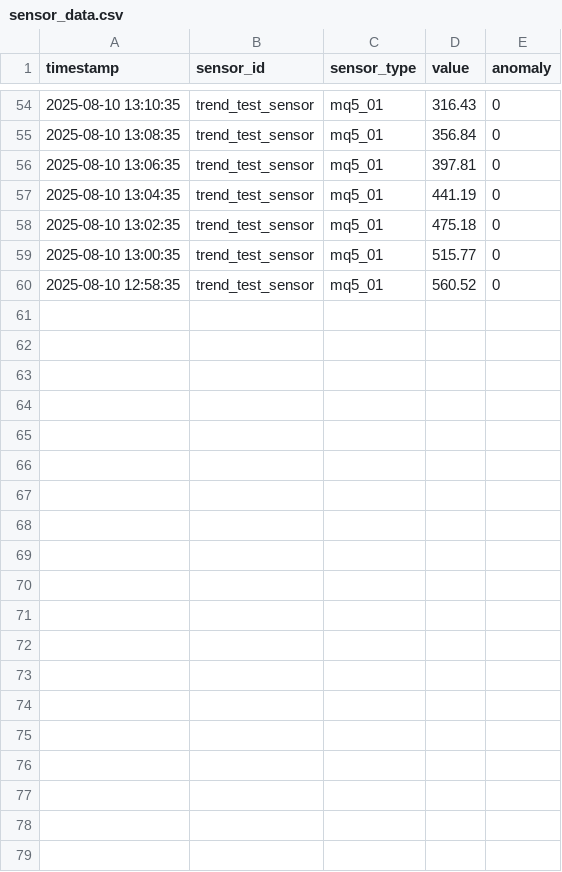
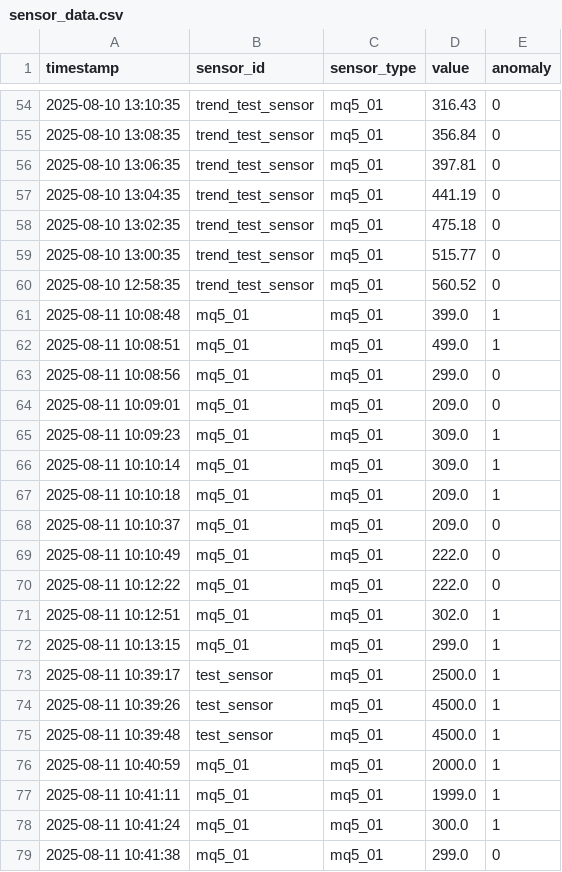
Before and after one commit to hemanthsunkara05/Project-IOT-ANOMALY-DETECTION, a CSV file: sensor_data.csv, drawn as a sheet; only a part is shown, gaps mark what is left out.

```diff
--- a/sensor_data.csv
+++ b/sensor_data.csv
@@ -60 +60,20 @@ timestamp,sensor_id,sensor_type,value,anomaly
 2025-08-10 12:58:35,trend_test_sensor,mq5_01,560.52,0
+2025-08-11 10:08:48,mq5_01,mq5_01,399.0,1
+2025-08-11 10:08:51,mq5_01,mq5_01,499.0,1
+2025-08-11 10:08:56,mq5_01,mq5_01,299.0,0
+2025-08-11 10:09:01,mq5_01,mq5_01,209.0,0
+2025-08-11 10:09:23,mq5_01,mq5_01,309.0,1
+2025-08-11 10:10:14,mq5_01,mq5_01,309.0,1
+2025-08-11 10:10:18,mq5_01,mq5_01,209.0,1
+2025-08-11 10:10:37,mq5_01,mq5_01,209.0,0
+2025-08-11 10:10:49,mq5_01,mq5_01,222.0,0
+2025-08-11 10:12:22,mq5_01,mq5_01,222.0,0
+2025-08-11 10:12:51,mq5_01,mq5_01,302.0,1
+2025-08-11 10:13:15,mq5_01,mq5_01,299.0,1
+2025-08-11 10:39:17,test_sensor,mq5_01,2500.0,1
+2025-08-11 10:39:26,test_sensor,mq5_01,4500.0,1
+2025-08-11 10:39:48,test_sensor,mq5_01,4500.0,1
+2025-08-11 10:40:59,mq5_01,mq5_01,2000.0,1
+2025-08-11 10:41:11,mq5_01,mq5_01,1999.0,1
+2025-08-11 10:41:24,mq5_01,mq5_01,300.0,1
+2025-08-11 10:41:38,mq5_01,mq5_01,299.0,0
```
Also changed, not shown: 8 other files.
